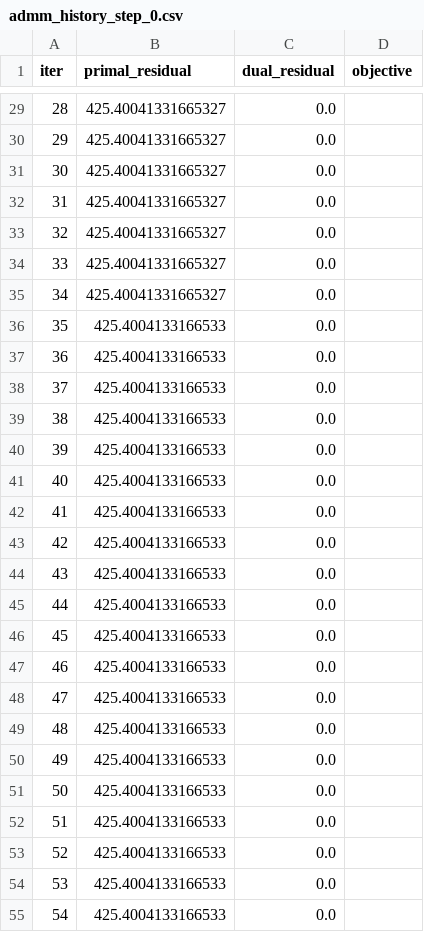
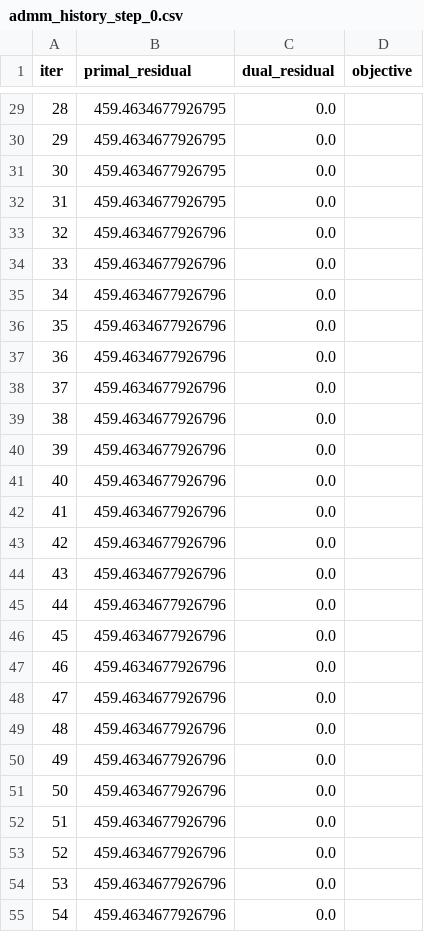
Before and after one commit to toa-heavyindustries/TDNMPC, a CSV file: runs/demo/admm_history_step_0.csv, drawn as a sheet; only a part is shown, gaps mark what is left out; the diff covers the shown part only.

```diff
--- a/runs/demo/admm_history_step_0.csv
+++ b/runs/demo/admm_history_step_0.csv
@@ -29,27 +29,27 @@ iter,primal_residual,dual_residual,objective
-28,425.40041331665327,0.0,
-29,425.40041331665327,0.0,
-30,425.40041331665327,0.0,
-31,425.40041331665327,0.0,
-32,425.40041331665327,0.0,
-33,425.40041331665327,0.0,
-34,425.40041331665327,0.0,
-35,425.4004133166533,0.0,
-36,425.4004133166533,0.0,
-37,425.4004133166533,0.0,
-38,425.4004133166533,0.0,
-39,425.4004133166533,0.0,
-40,425.4004133166533,0.0,
-41,425.4004133166533,0.0,
-42,425.4004133166533,0.0,
-43,425.4004133166533,0.0,
-44,425.4004133166533,0.0,
-45,425.4004133166533,0.0,
-46,425.4004133166533,0.0,
-47,425.4004133166533,0.0,
-48,425.4004133166533,0.0,
-49,425.4004133166533,0.0,
-50,425.4004133166533,0.0,
-51,425.4004133166533,0.0,
-52,425.4004133166533,0.0,
-53,425.4004133166533,0.0,
-54,425.4004133166533,0.0,
+28,459.4634677926795,0.0,
+29,459.4634677926795,0.0,
+30,459.4634677926795,0.0,
+31,459.4634677926795,0.0,
+32,459.4634677926796,0.0,
+33,459.4634677926796,0.0,
+34,459.4634677926796,0.0,
+35,459.4634677926796,0.0,
+36,459.4634677926796,0.0,
+37,459.4634677926796,0.0,
+38,459.4634677926796,0.0,
+39,459.4634677926796,0.0,
+40,459.4634677926796,0.0,
+41,459.4634677926796,0.0,
+42,459.4634677926796,0.0,
+43,459.4634677926796,0.0,
+44,459.4634677926796,0.0,
+45,459.4634677926796,0.0,
+46,459.4634677926796,0.0,
+47,459.4634677926796,0.0,
+48,459.4634677926796,0.0,
+49,459.4634677926796,0.0,
+50,459.4634677926796,0.0,
+51,459.4634677926796,0.0,
+52,459.4634677926796,0.0,
+53,459.4634677926796,0.0,
+54,459.4634677926796,0.0,
```
Also changed, not shown: 74 edited cells elsewhere in this file, runs/demo/admm_history_all.csv, runs/demo/admm_history_step_1.csv, 22 other files.
